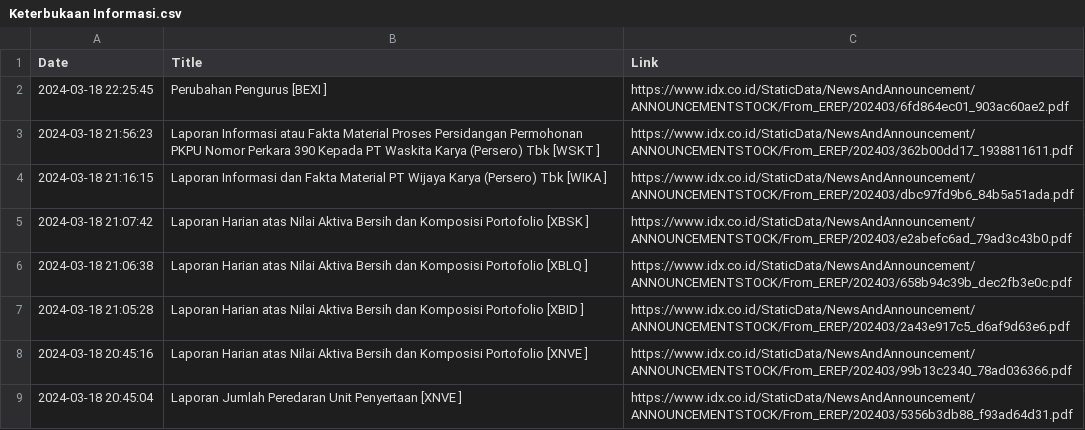
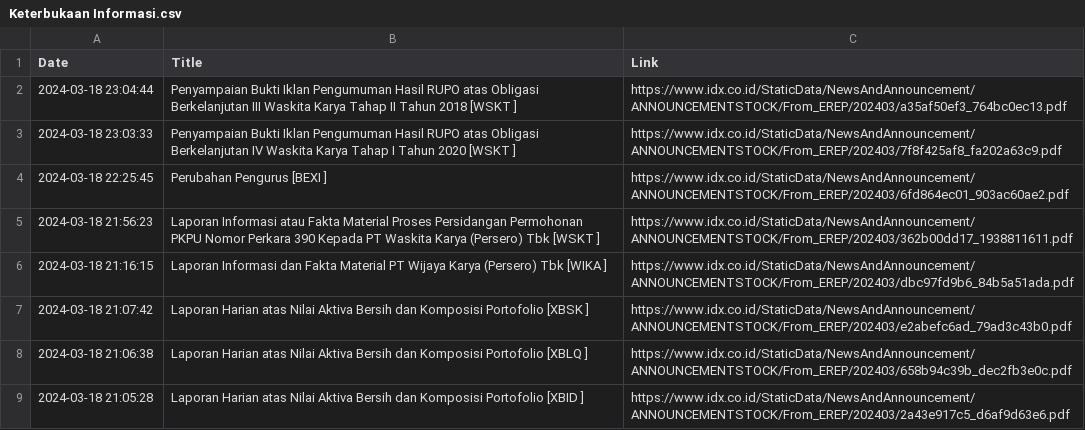
Before and after one commit to ImNash-Fahmi/IDX-Bot-Notification-for-Whatsapp, a CSV file: Dataset/Keterbukaan Informasi.csv, drawn as a sheet; only a part is shown; the shorter side is filled out with more unchanged rows; the diff names each change by its address in the sheet, - before the commit and + after, or states it on an @@ line.

```diff
--- a/Dataset/Keterbukaan Informasi.csv
+++ b/Dataset/Keterbukaan Informasi.csv
+row 2: 2024-03-18 23:04:44 | Penyampaian Bukti Iklan Pengumuman Hasil RUPO atas Obligasi Berkelanjutan III Waskita Karya Tahap II Tahun 2018 [WSKT ] | https://www.idx.co.id/StaticData/NewsAndAnnouncement/ANNOUNCEMENTSTOCK/From_EREP/202403/a35af50ef3_764bc0ec13.pdf
+row 3: 2024-03-18 23:03:33 | Penyampaian Bukti Iklan Pengumuman Hasil RUPO atas Obligasi Berkelanjutan IV Waskita Karya Tahap I Tahun 2020 [WSKT ] | https://www.idx.co.id/StaticData/NewsAndAnnouncement/ANNOUNCEMENTSTOCK/From_EREP/202403/7f8f425af8_fa202a63c9.pdf
```
